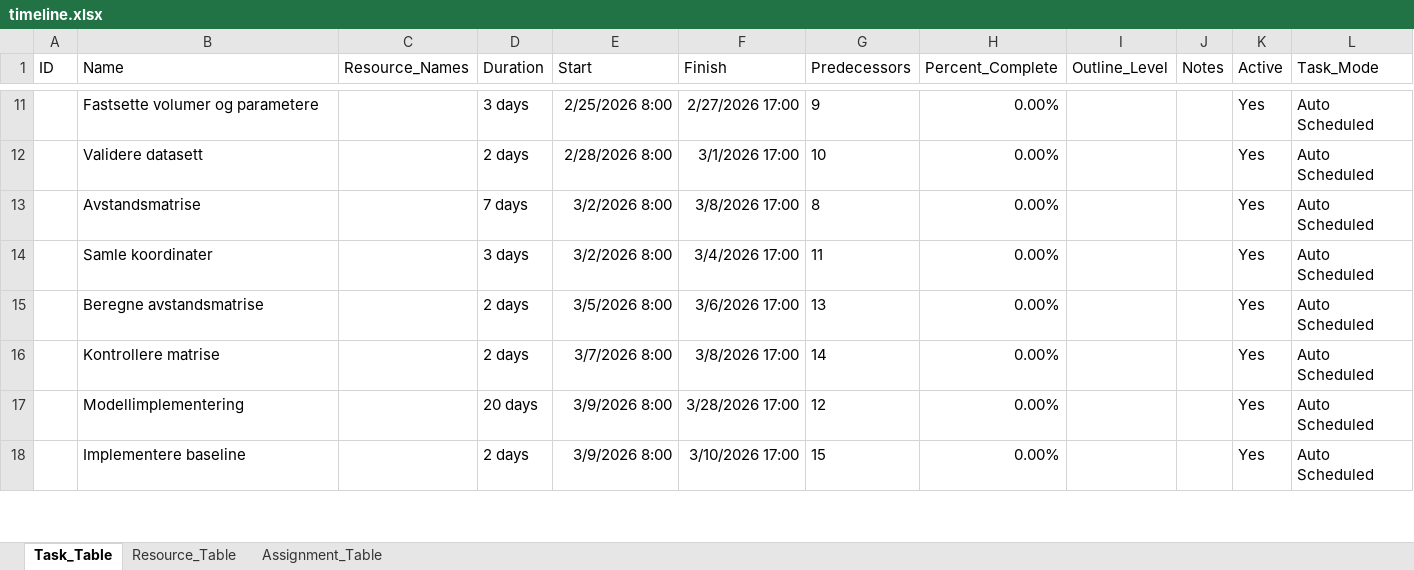
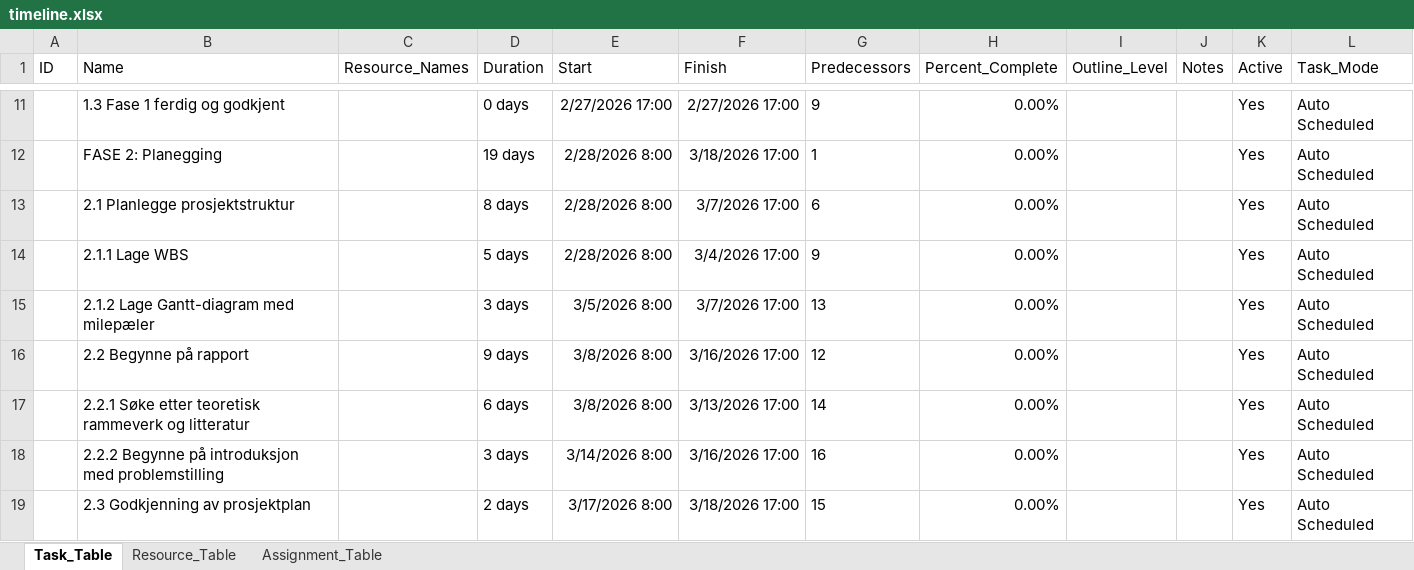
Before and after one commit to LOG650/G01-g1, an Excel workbook: 012 fase 2 - plan/project/docs/project-plan/timeline.xlsx, sheet Task_Table, drawn as a sheet; only a part is shown, gaps mark what is left out; values as stored, in another font and other column widths than the file's, no borders; addresses are those after the commit; the diff covers the shown part only; the diff names each change by its address in the sheet, - before the commit and + after, or states it on an @@ line.

Commit message:
docs: update project plan documents, Gantt charts, and timeline

```diff
--- a/012 fase 2 - plan/project/docs/project-plan/timeline.xlsx (sheet Task_Table)
+++ b/012 fase 2 - plan/project/docs/project-plan/timeline.xlsx (sheet Task_Table)
-B11 (Name): Fastsette volumer og parametere
+B11 (Name): 1.3 Fase 1 ferdig og godkjent
-D11 (Duration): 3 days
+D11 (Duration): 0 days
-E11 (Start): 2/25/2026 8:00
+E11 (Start): 2/27/2026 17:00
-B12 (Name): Validere datasett
+B12 (Name): FASE 2: Planegging
-D12 (Duration): 2 days
+D12 (Duration): 19 days
-F12 (Finish): 3/1/2026 17:00
+F12 (Finish): 3/18/2026 17:00
-G12 (Predecessors): 10
+G12 (Predecessors): 1
-B13 (Name): Avstandsmatrise
+B13 (Name): 2.1 Planlegge prosjektstruktur
-D13 (Duration): 7 days
+D13 (Duration): 8 days
-E13:E14 (Start): 3/2/2026 8:00
+E13:E14 (Start): 2/28/2026 8:00
-F13 (Finish): 3/8/2026 17:00
+F13 (Finish): 3/7/2026 17:00
-G13 (Predecessors): 8
+G13 (Predecessors): 6
-B14 (Name): Samle koordinater
+B14 (Name): 2.1.1 Lage WBS
-D14 (Duration): 3 days
+D14 (Duration): 5 days
-G14 (Predecessors): 11
+G14 (Predecessors): 9
-B15 (Name): Beregne avstandsmatrise
+B15 (Name): 2.1.2 Lage Gantt-diagram med milepæler
-D15 (Duration): 2 days
+D15 (Duration): 3 days
-F15 (Finish): 3/6/2026 17:00
+F15 (Finish): 3/7/2026 17:00
+row 16:  | 2.2 Begynne på rapport |  | 9 days | 3/8/2026 8:00 | 3/16/2026 17:00 | 12 | 0.00% |  |  | Yes | Auto Scheduled
-B17 (Name): Kontrollere matrise
+B17 (Name): 2.2.1 Søke etter teoretisk rammeverk og litteratur
-D17 (Duration): 2 days
+D17 (Duration): 6 days
-E17 (Start): 3/7/2026 8:00
+E17 (Start): 3/8/2026 8:00
-F17 (Finish): 3/8/2026 17:00
+F17 (Finish): 3/13/2026 17:00
-B18 (Name): Modellimplementering
+B18 (Name): 2.2.2 Begynne på introduksjon med problemstilling
-D18 (Duration): 20 days
+D18 (Duration): 3 days
-E18 (Start): 3/9/2026 8:00
+E18 (Start): 3/14/2026 8:00
-F18 (Finish): 3/28/2026 17:00
+F18 (Finish): 3/16/2026 17:00
-G18 (Predecessors): 12
+G18 (Predecessors): 16
-B19 (Name): Implementere baseline
+B19 (Name): 2.3 Godkjenning av prosjektplan
-E19 (Start): 3/9/2026 8:00
+E19 (Start): 3/17/2026 8:00
-F19 (Finish): 3/10/2026 17:00
+F19 (Finish): 3/18/2026 17:00
```
Also changed, not shown: 13 added rows, 6 removed rows and 106 edited cells elsewhere in this sheet, 4 other files.
